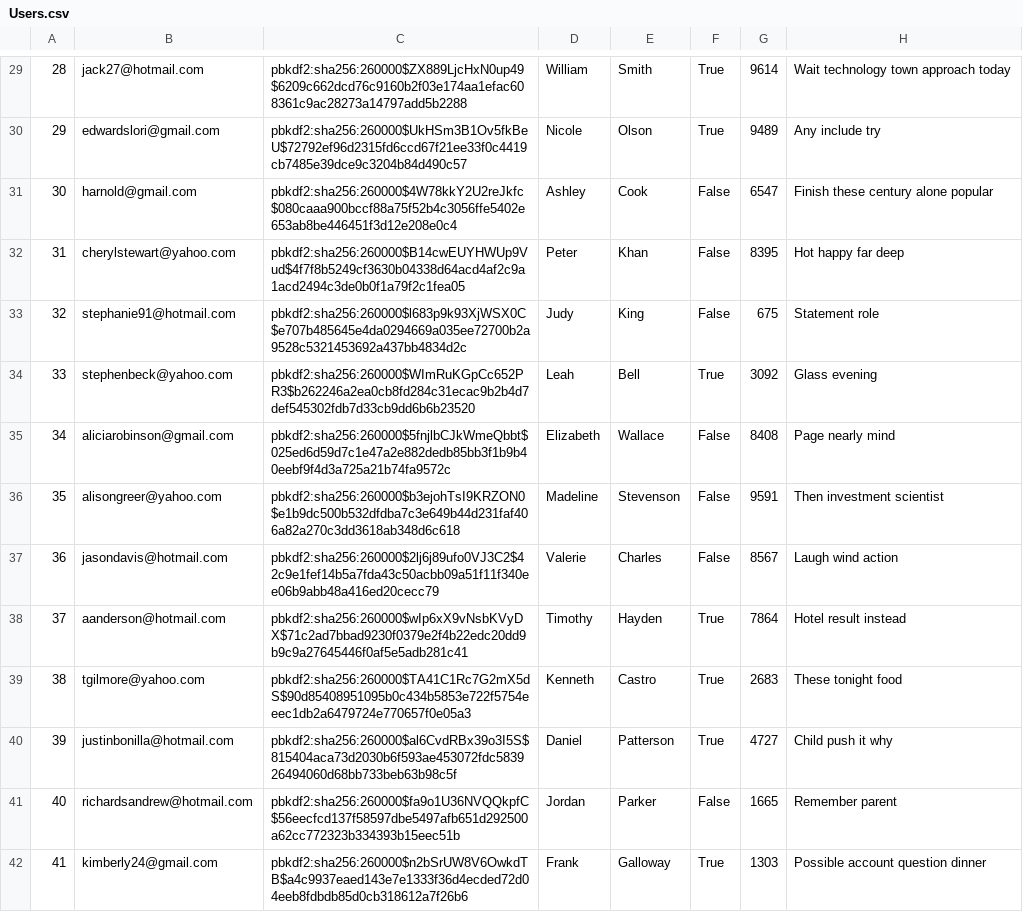
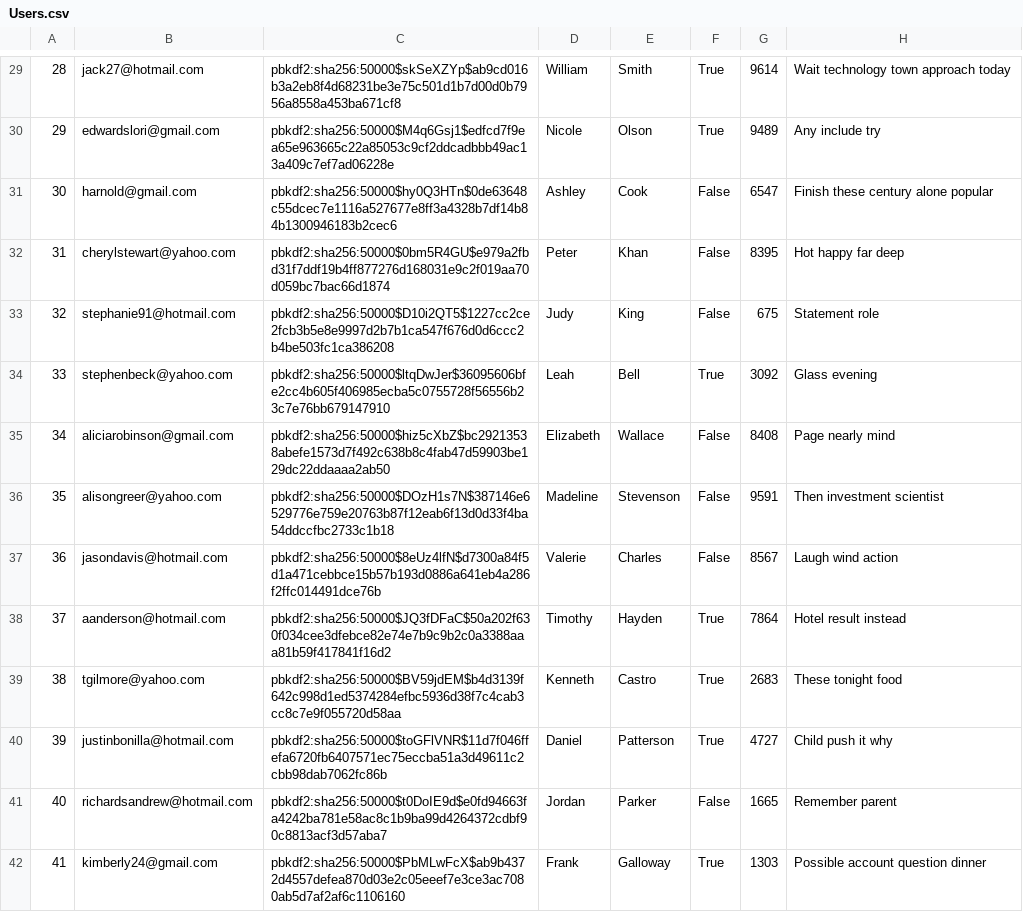
Before and after one commit to chanpark036/Mini-Amazon, a CSV file: db/generated/Users.csv, drawn as a sheet; only a part is shown, gaps mark what is left out; the diff covers the shown part only.

```diff
--- a/db/generated/Users.csv
+++ b/db/generated/Users.csv
@@ -29,14 +29,14 @@
-"28","jack27@hotmail.com","pbkdf2:sha256:260000$ZX889LjcHxN0up49$6209c662dcd76c9160b2f03e174aa1efac608361c9ac28273a14797add5b2288","William","Smith","True","9614","Wait technology town approach today"
-"29","edwardslori@gmail.com","pbkdf2:sha256:260000$UkHSm3B1Ov5fkBeU$72792ef96d2315fd6ccd67f21ee33f0c4419cb7485e39dce9c3204b84d490c57","Nicole","Olson","True","9489","Any include try"
-"30","harnold@gmail.com","pbkdf2:sha256:260000$4W78kkY2U2reJkfc$080caaa900bccf88a75f52b4c3056ffe5402e653ab8be446451f3d12e208e0c4","Ashley","Cook","False","6547","Finish these century alone popular"
-"31","cherylstewart@yahoo.com","pbkdf2:sha256:260000$B14cwEUYHWUp9Vud$4f7f8b5249cf3630b04338d64acd4af2c9a1acd2494c3de0b0f1a79f2c1fea05","Peter","Khan","False","8395","Hot happy far deep"
-"32","stephanie91@hotmail.com","pbkdf2:sha256:260000$l683p9k93XjWSX0C$e707b485645e4da0294669a035ee72700b2a9528c5321453692a437bb4834d2c","Judy","King","False","675","Statement role"
-"33","stephenbeck@yahoo.com","pbkdf2:sha256:260000$WImRuKGpCc652PR3$b262246a2ea0cb8fd284c31ecac9b2b4d7def545302fdb7d33cb9dd6b6b23520","Leah","Bell","True","3092","Glass evening"
-"34","aliciarobinson@gmail.com","pbkdf2:sha256:260000$5fnjlbCJkWmeQbbt$025ed6d59d7c1e47a2e882dedb85bb3f1b9b40eebf9f4d3a725a21b74fa9572c","Elizabeth","Wallace","False","8408","Page nearly mind"
-"35","alisongreer@yahoo.com","pbkdf2:sha256:260000$b3ejohTsI9KRZON0$e1b9dc500b532dfdba7c3e649b44d231faf406a82a270c3dd3618ab348d6c618","Madeline","Stevenson","False","9591","Then investment scientist"
-"36","jasondavis@hotmail.com","pbkdf2:sha256:260000$2lj6j89ufo0VJ3C2$42c9e1fef14b5a7fda43c50acbb09a51f11f340ee06b9abb48a416ed20cecc79","Valerie","Charles","False","8567","Laugh wind action"
-"37","aanderson@hotmail.com","pbkdf2:sha256:260000$wIp6xX9vNsbKVyDX$71c2ad7bbad9230f0379e2f4b22edc20dd9b9c9a27645446f0af5e5adb281c41","Timothy","Hayden","True","7864","Hotel result instead"
-"38","tgilmore@yahoo.com","pbkdf2:sha256:260000$TA41C1Rc7G2mX5dS$90d85408951095b0c434b5853e722f5754eeec1db2a6479724e770657f0e05a3","Kenneth","Castro","True","2683","These tonight food"
-"39","justinbonilla@hotmail.com","pbkdf2:sha256:260000$al6CvdRBx39o3I5S$815404aca73d2030b6f593ae453072fdc583926494060d68bb733beb63b98c5f","Daniel","Patterson","True","4727","Child push it why"
-"40","richardsandrew@hotmail.com","pbkdf2:sha256:260000$fa9o1U36NVQQkpfC$56eecfcd137f58597dbe5497afb651d292500a62cc772323b334393b15eec51b","Jordan","Parker","False","1665","Remember parent"
-"41","kimberly24@gmail.com","pbkdf2:sha256:260000$n2bSrUW8V6OwkdTB$a4c9937eaed143e7e1333f36d4ecded72d04eeb8fdbdb85d0cb318612a7f26b6","Frank","Galloway","True","1303","Possible account question dinner"
+"28","jack27@hotmail.com","pbkdf2:sha256:50000$skSeXZYp$ab9cd016b3a2eb8f4d68231be3e75c501d1b7d00d0b7956a8558a453ba671cf8","William","Smith","True","9614","Wait technology town approach today"
+"29","edwardslori@gmail.com","pbkdf2:sha256:50000$M4q6Gsj1$edfcd7f9ea65e963665c22a85053c9cf2ddcadbbb49ac13a409c7ef7ad06228e","Nicole","Olson","True","9489","Any include try"
+"30","harnold@gmail.com","pbkdf2:sha256:50000$hy0Q3HTn$0de63648c55dcec7e1116a527677e8ff3a4328b7df14b84b1300946183b2cec6","Ashley","Cook","False","6547","Finish these century alone popular"
+"31","cherylstewart@yahoo.com","pbkdf2:sha256:50000$0bm5R4GU$e979a2fbd31f7ddf19b4ff877276d168031e9c2f019aa70d059bc7bac66d1874","Peter","Khan","False","8395","Hot happy far deep"
+"32","stephanie91@hotmail.com","pbkdf2:sha256:50000$D10i2QT5$1227cc2ce2fcb3b5e8e9997d2b7b1ca547f676d0d6ccc2b4be503fc1ca386208","Judy","King","False","675","Statement role"
+"33","stephenbeck@yahoo.com","pbkdf2:sha256:50000$ltqDwJer$36095606bfe2cc4b605f406985ecba5c0755728f56556b23c7e76bb679147910","Leah","Bell","True","3092","Glass evening"
+"34","aliciarobinson@gmail.com","pbkdf2:sha256:50000$hiz5cXbZ$bc29213538abefe1573d7f492c638b8c4fab47d59903be129dc22ddaaaa2ab50","Elizabeth","Wallace","False","8408","Page nearly mind"
+"35","alisongreer@yahoo.com","pbkdf2:sha256:50000$DOzH1s7N$387146e6529776e759e20763b87f12eab6f13d0d33f4ba54ddccfbc2733c1b18","Madeline","Stevenson","False","9591","Then investment scientist"
+"36","jasondavis@hotmail.com","pbkdf2:sha256:50000$8eUz4lfN$d7300a84f5d1a471cebbce15b57b193d0886a641eb4a286f2ffc014491dce76b","Valerie","Charles","False","8567","Laugh wind action"
+"37","aanderson@hotmail.com","pbkdf2:sha256:50000$JQ3fDFaC$50a202f630f034cee3dfebce82e74e7b9c9b2c0a3388aaa81b59f417841f16d2","Timothy","Hayden","True","7864","Hotel result instead"
+"38","tgilmore@yahoo.com","pbkdf2:sha256:50000$BV59jdEM$b4d3139f642c998d1ed5374284efbc5936d38f7c4cab3cc8c7e9f055720d58aa","Kenneth","Castro","True","2683","These tonight food"
+"39","justinbonilla@hotmail.com","pbkdf2:sha256:50000$toGFlVNR$11d7f046ffefa6720fb6407571ec75eccba51a3d49611c2cbb98dab7062fc86b","Daniel","Patterson","True","4727","Child push it why"
+"40","richardsandrew@hotmail.com","pbkdf2:sha256:50000$t0DoIE9d$e0fd94663fa4242ba781e58ac8c1b9ba99d4264372cdbf90c8813acf3d57aba7","Jordan","Parker","False","1665","Remember parent"
+"41","kimberly24@gmail.com","pbkdf2:sha256:50000$PbMLwFcX$ab9b4372d4557defea870d03e2c05eeef7e3ce3ac7080ab5d7af2af6c1106160","Frank","Galloway","True","1303","Possible account question dinner"
```
Also changed, not shown: 86 edited cells elsewhere in this file, 2 other files.
